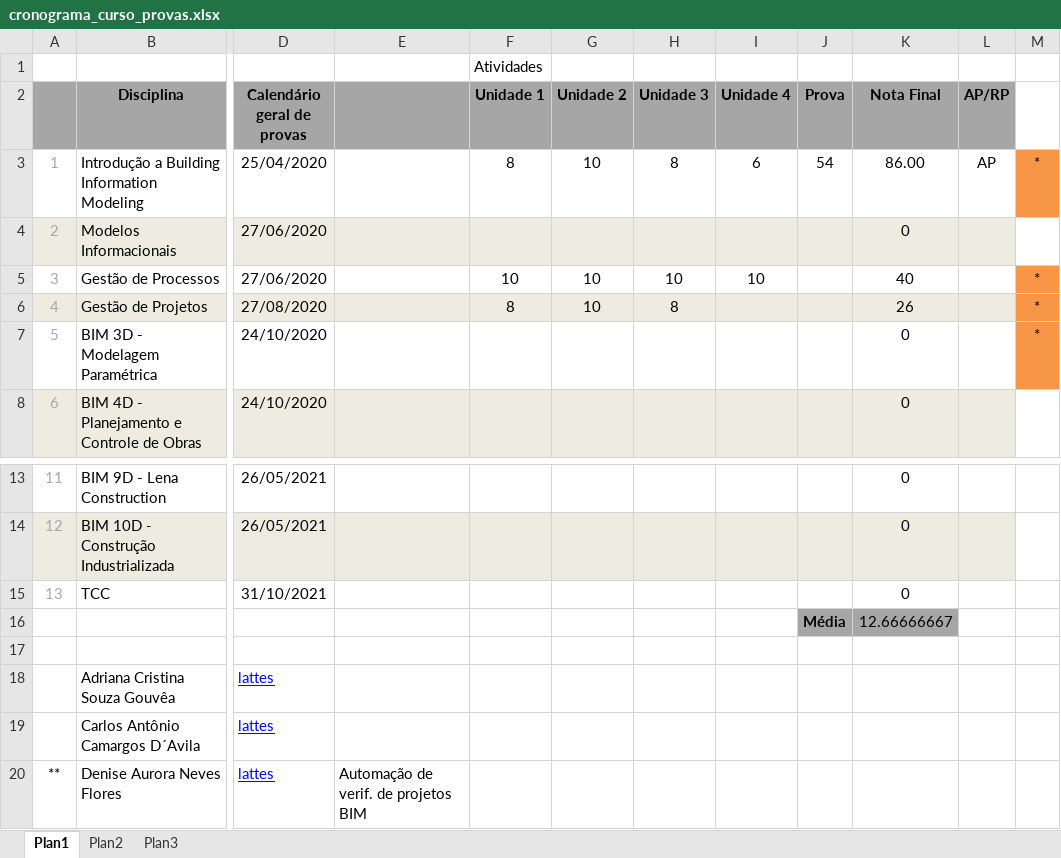
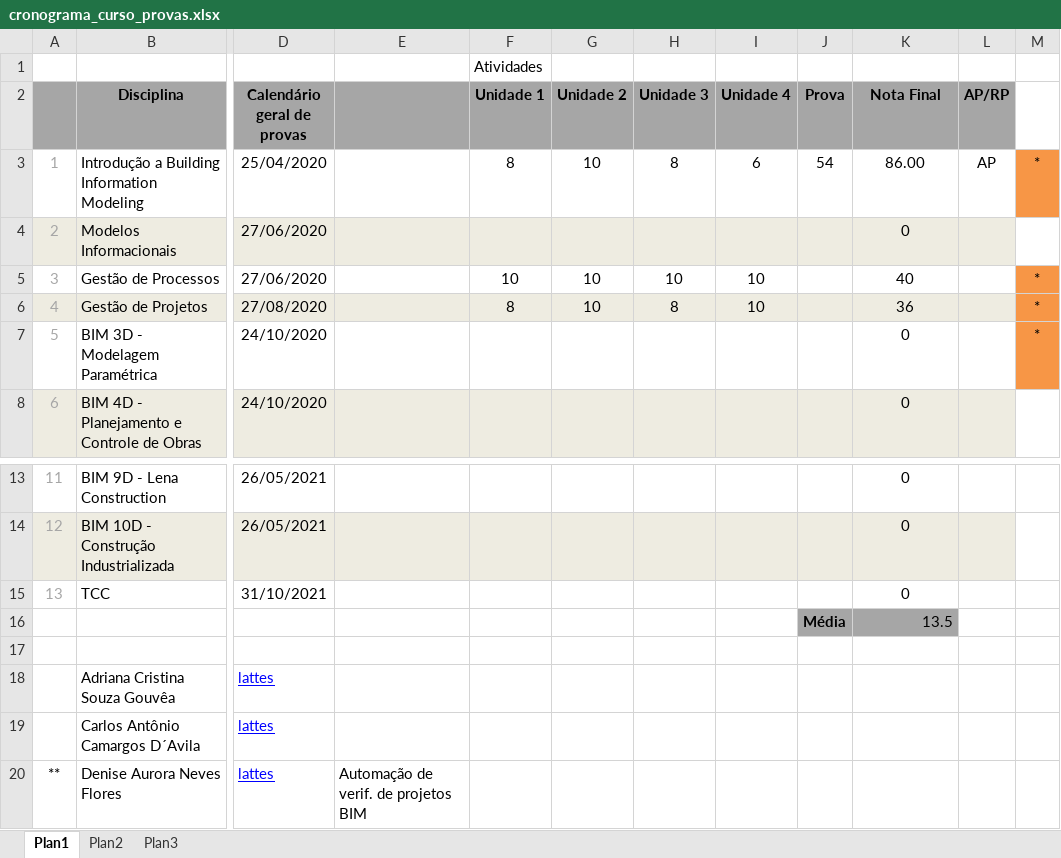
Before and after one commit to renatogcruz/postgraduate-Building-Information-Modeling, an Excel workbook: cronograma_curso_provas.xlsx, sheet Plan1, drawn as a sheet; only a part is shown, gaps mark what is left out; values as stored, in another font and other column widths than the file's, no borders; the diff names each change by its address in the sheet, - before the commit and + after, or states it on an @@ line.

Commit message:
prova unidade 4 gestão de projetos

```diff
--- a/cronograma_curso_provas.xlsx (sheet Plan1)
+++ b/cronograma_curso_provas.xlsx (sheet Plan1)
-I6 (Unidade 4): (empty)
+I6 (Unidade 4): 10
-K6 (Nota Final): 26
+K6 (Nota Final): 36
-K16 (Nota Final): 12.66666667
+K16 (Nota Final): 13.5
```
Also changed, not shown: 3 other files.
